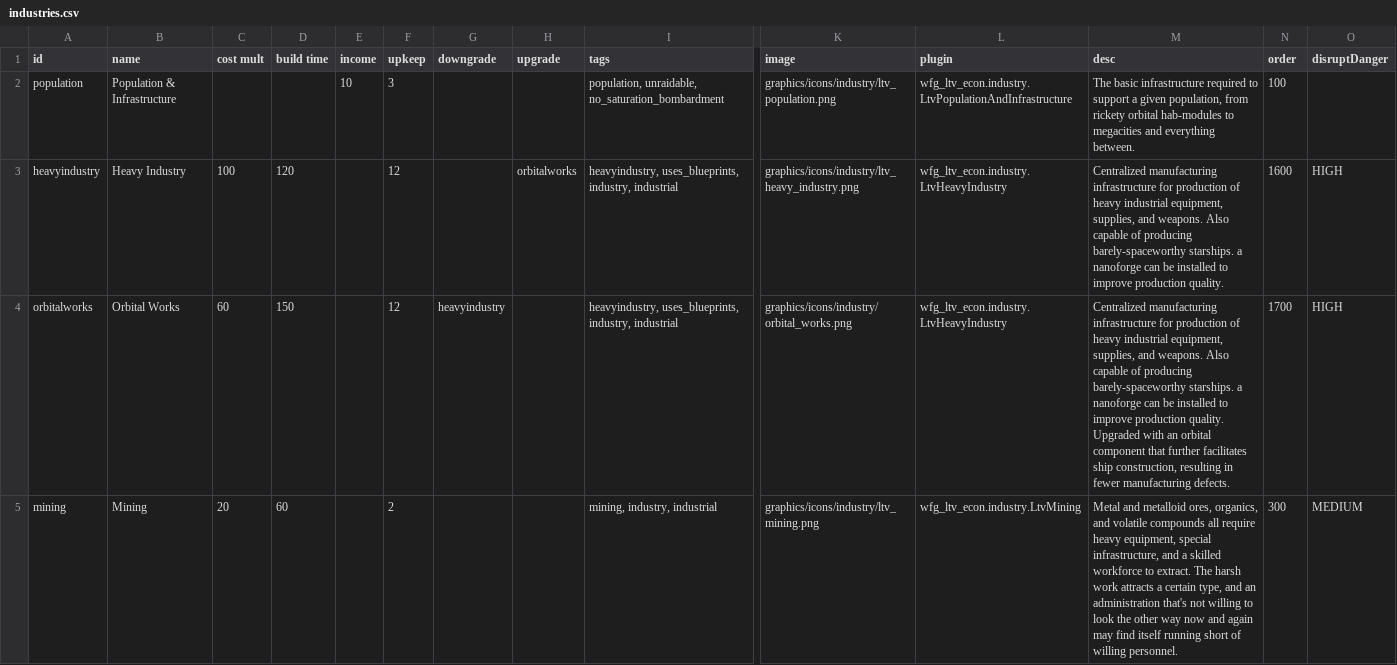
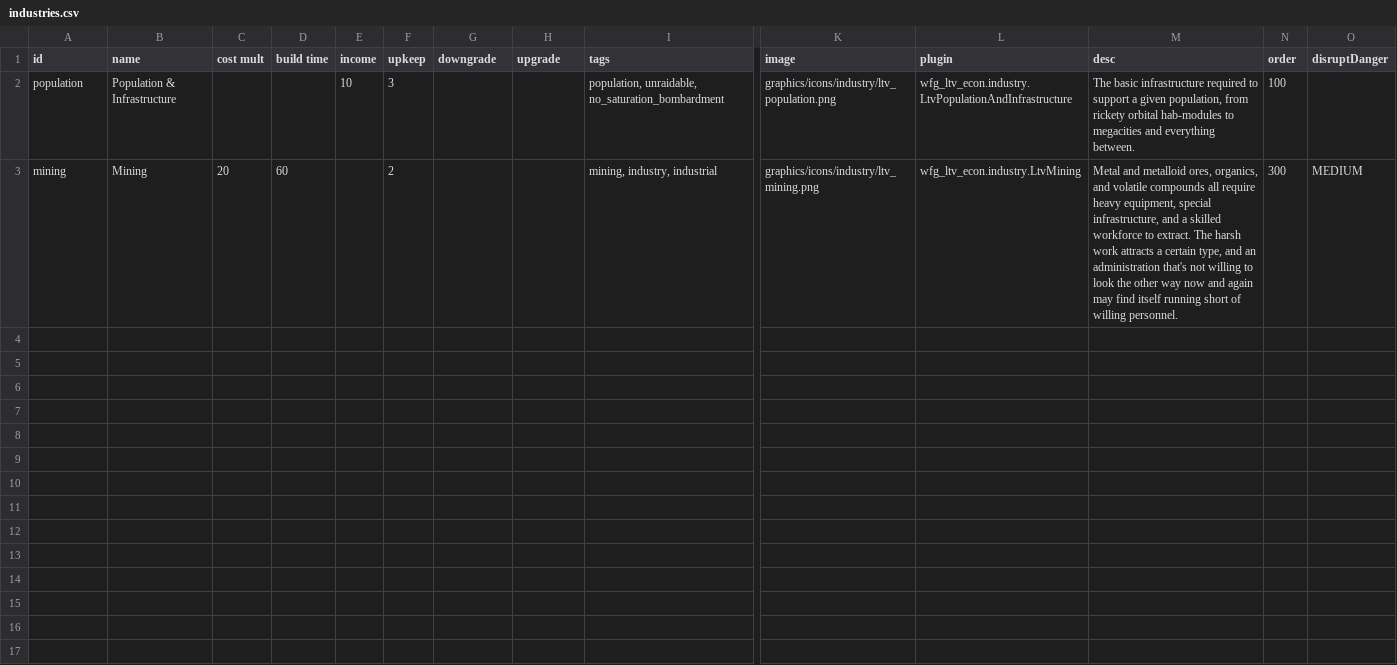
Before and after one commit to WolframSegler/LTV_Economy, a CSV file: data/campaign/industries.csv, drawn as a sheet; only a part is shown, gaps mark what is left out; rows hold the shown columns only; the diff covers the shown part only; the diff names each change by its address in the sheet, - before the commit and + after, or states it on an @@ line.

Commit message:
Deleted unnecessary files and code. Now the industry itself is not modified directly. A great step towards mod compatibility

```diff
--- a/data/campaign/industries.csv
+++ b/data/campaign/industries.csv
-row 3: heavyindustry | Heavy Industry | 100 | 120 |  | 12 |  | orbitalworks | heavyindustry, uses_blueprints, industry, industrial | graphics/icons/industry/ltv_heavy_industry.png | wfg_ltv_econ.industry.LtvHeavyIndustry | Centralized manufacturing infrastructure for production of heavy industrial equipment, supplies, and weapons. Also capable of producing barely-spaceworthy starships. a nanoforge can be installed to improve production quality. | 1600 | HIGH
-row 4: orbitalworks | Orbital Works | 60 | 150 |  | 12 | heavyindustry |  | heavyindustry, uses_blueprints, industry, industrial | graphics/icons/industry/orbital_works.png | wfg_ltv_econ.industry.LtvHeavyIndustry | Centralized manufacturing infrastructure for production of heavy industrial equipment, supplies, and weapons. Also capable of producing barely-spaceworthy starships. a nanoforge can be installed to improve production quality. Upgraded with an orbital component that further facilitates ship construction, resulting in fewer manufacturing defects. | 1700 | HIGH
```
Also changed, not shown: 1 removed row elsewhere in this file, 7 other files.
